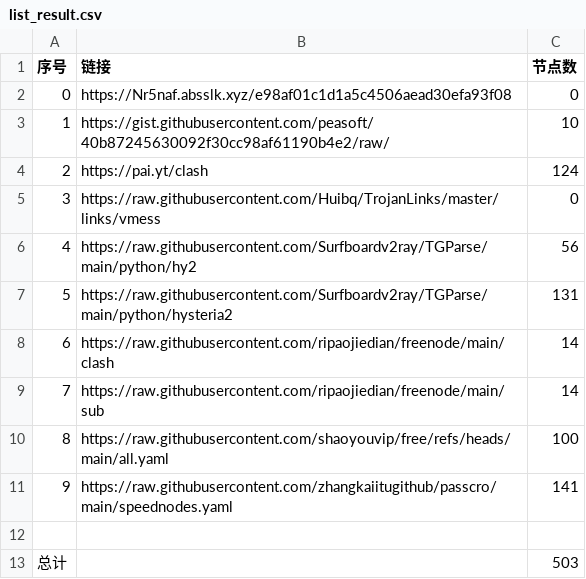
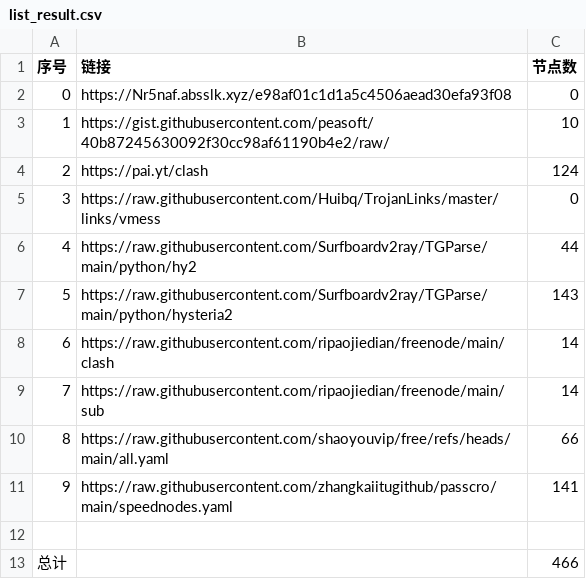
Before and after one commit to n3rddd/AutoMergePublicNodes, a CSV file: list_result.csv, drawn as a sheet.

```diff
--- a/list_result.csv
+++ b/list_result.csv
@@ -5,9 +5,9 @@
 3,https://raw.githubusercontent.com/Huibq/TrojanLinks/master/links/vmess,0
-4,https://raw.githubusercontent.com/Surfboardv2ray/TGParse/main/python/hy2,56
-5,https://raw.githubusercontent.com/Surfboardv2ray/TGParse/main/python/hysteria2,131
+4,https://raw.githubusercontent.com/Surfboardv2ray/TGParse/main/python/hy2,44
+5,https://raw.githubusercontent.com/Surfboardv2ray/TGParse/main/python/hysteria2,143
 6,https://raw.githubusercontent.com/ripaojiedian/freenode/main/clash,14
 7,https://raw.githubusercontent.com/ripaojiedian/freenode/main/sub,14
-8,https://raw.githubusercontent.com/shaoyouvip/free/refs/heads/main/all.yaml,100
+8,https://raw.githubusercontent.com/shaoyouvip/free/refs/heads/main/all.yaml,66
 9,https://raw.githubusercontent.com/zhangkaiitugithub/passcro/main/speednodes.yaml,141
 
-总计,,503
+总计,,466
```
Also changed, not shown: 27 other files.
